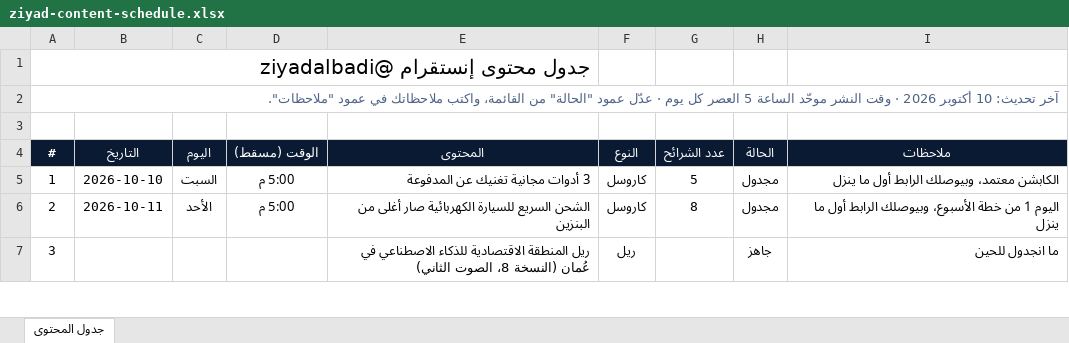
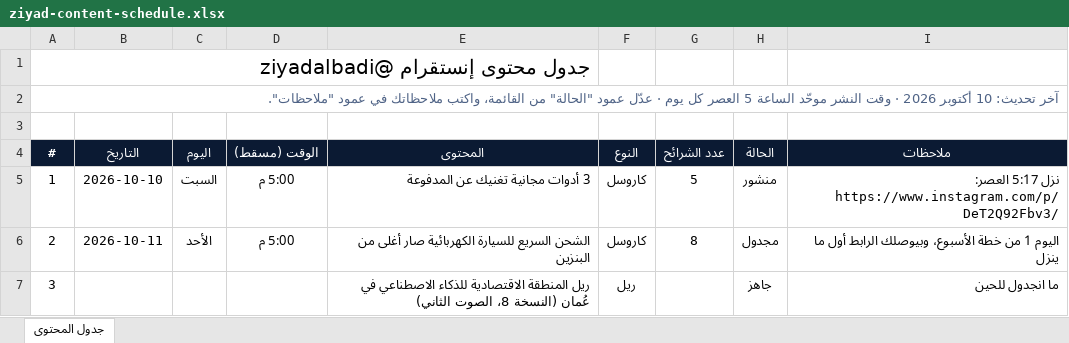
Before and after one commit to ziyadalbadii/ig-media, an Excel workbook: plan/ziyad-content-schedule.xlsx, sheet جدول المحتوى, drawn as a sheet; only a part is shown; values as stored, in another font and other column widths than the file's, no borders; conditional formats not drawn; the diff names each change by its address in the sheet, - before the commit and + after, or states it on an @@ line.

```diff
--- a/plan/ziyad-content-schedule.xlsx (sheet جدول المحتوى)
+++ b/plan/ziyad-content-schedule.xlsx (sheet جدول المحتوى)
-H5 (الحالة): مجدول
+H5 (الحالة): منشور
-I5 (ملاحظات): الكابشن معتمد، وبيوصلك الرابط أول ما ينزل
+I5 (ملاحظات): نزل 5:17 العصر: https://www.instagram.com/p/DeT2Q92Fbv3/
```
Also changed, not shown: 1 other file.
